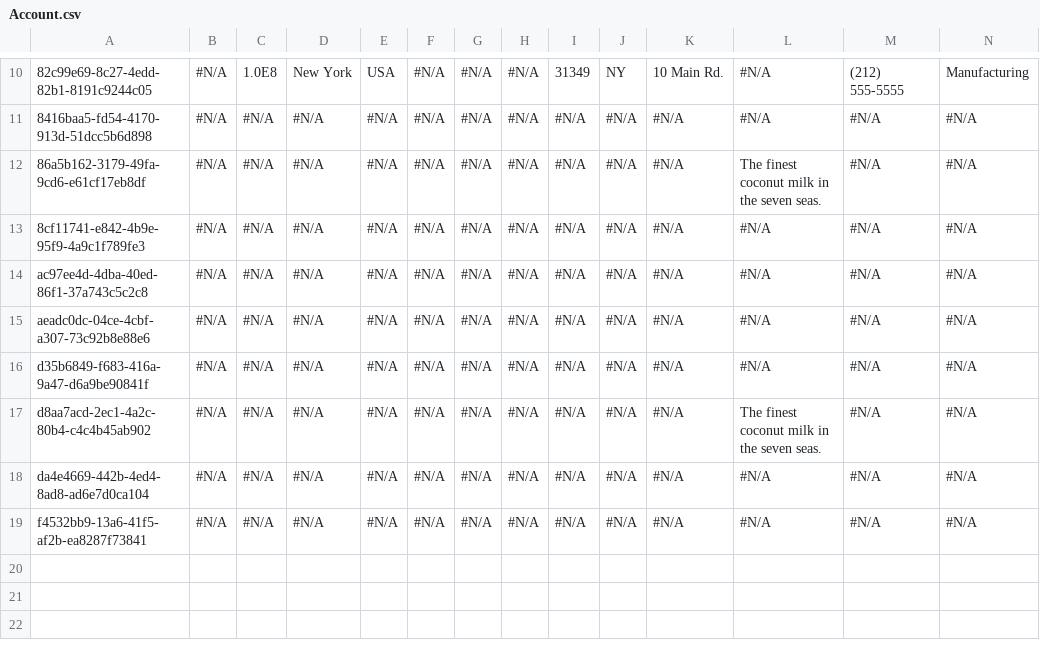
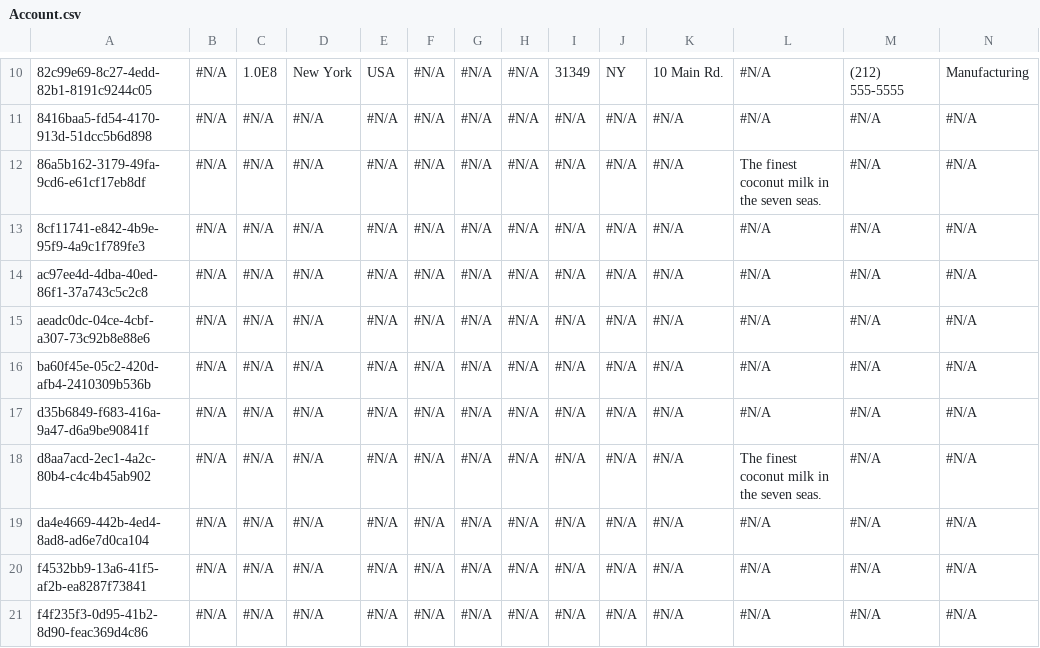
Before and after one commit to BhuvanaSaiNatti-Prodly/bsn-repo-public, a CSV file: Account.csv, drawn as a sheet; only a part is shown, gaps mark what is left out; rows hold the shown columns only; the diff names each change by its address in the sheet, - before the commit and + after, or states it on an @@ line.

```diff
--- a/Account.csv
+++ b/Account.csv
+row 16: ba60f45e-05c2-420d-afb4-2410309b536b | #N/A | #N/A | #N/A | #N/A | #N/A | #N/A | #N/A | #N/A | #N/A | #N/A | #N/A | #N/A | #N/A
+row 21: f4f235f3-0d95-41b2-8d90-feac369d4c86 | #N/A | #N/A | #N/A | #N/A | #N/A | #N/A | #N/A | #N/A | #N/A | #N/A | #N/A | #N/A | #N/A
```
